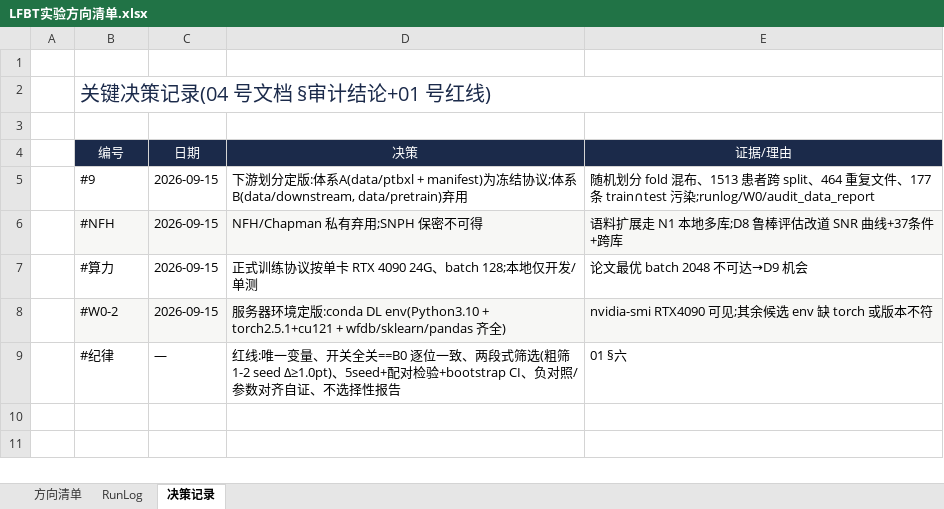
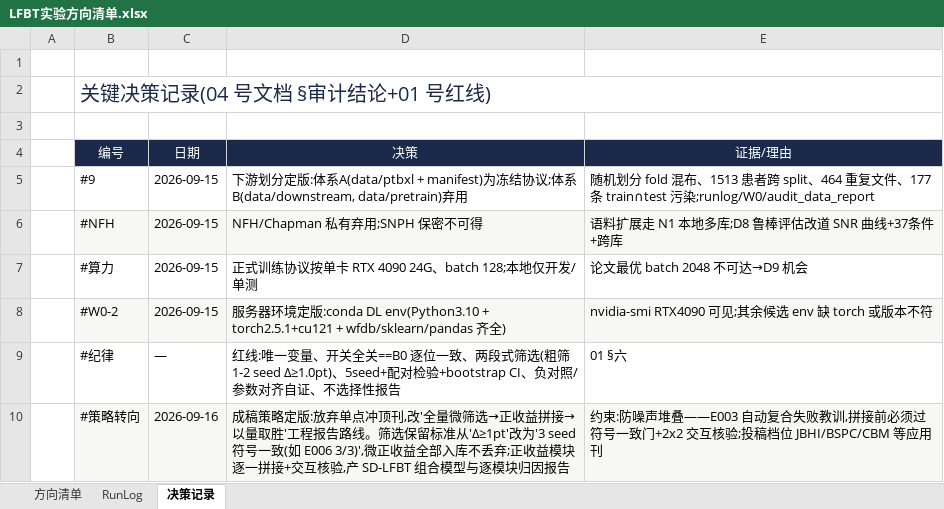
Before and after one commit to geziang/ECG, an Excel workbook: LFBT实验方向清单.xlsx, sheet 决策记录, drawn as a sheet; values as stored, in another font and other column widths than the file's, no borders; the diff names each change by its address in the sheet, - before the commit and + after, or states it on an @@ line.

Commit message:
策略定版: 全量微筛选+正收益拼接+以量取胜(工程报告路线);保留标准改为3seed符号一致,微正不丢弃

```diff
--- a/LFBT实验方向清单.xlsx (sheet 决策记录)
+++ b/LFBT实验方向清单.xlsx (sheet 决策记录)
+row 10:  | #策略转向 | 2026-09-16 | 成稿策略定版:放弃单点冲顶刊,改'全量微筛选→正收益拼接→以量取胜'工程报告路线。筛选保留标准从'Δ≥1pt'改为'3 seed 符号一致(如 E006 3/3)',微正收益全部入库不丢弃;正收益模块逐一拼接+交互核验,产 SD-LFBT 组合模型与逐模块归因报告 | 约束:防噪声堆叠——E003 自动复合失败教训,拼接前必须过符号一致门+2x2 交互核验;投稿档位 JBHI/BSPC/CBM 等应用刊
```
